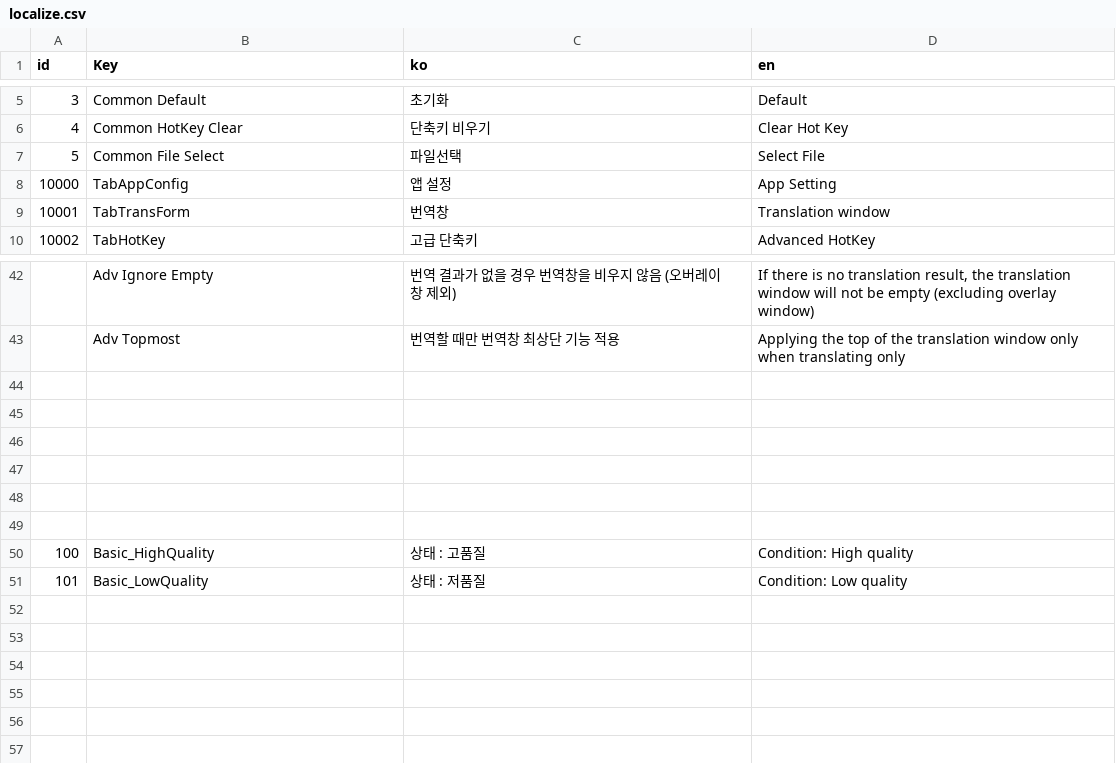
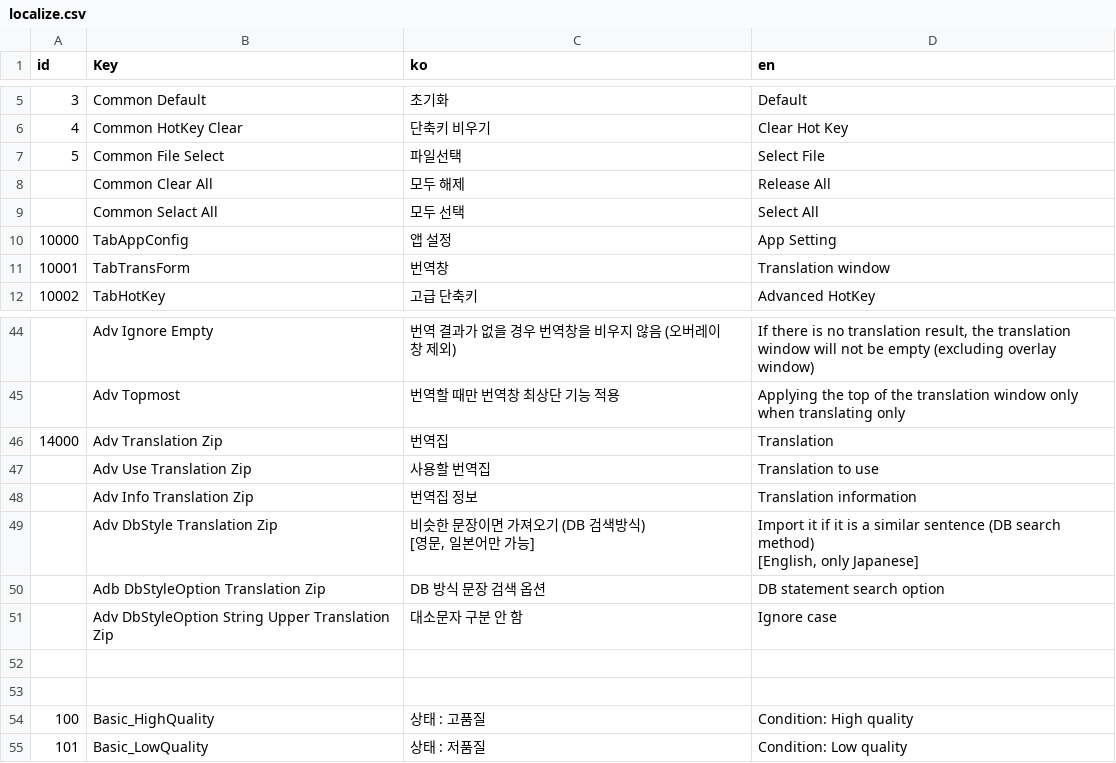
Before and after one commit to killkimno/MORT, a CSV file: MORT/Resources/localize.csv, drawn as a sheet; only a part is shown, gaps mark what is left out.

```diff
--- a/MORT/Resources/localize.csv
+++ b/MORT/Resources/localize.csv
@@ -12,2 +12,4 @@ id,Key,ko,en
 5,Common File Select,파일선택,Select File
+,Common Clear All,모두 해제,Release All
+,Common Selact All,모두 선택,Select All
 10000,TabAppConfig,앱 설정,App Setting
@@ -48,6 +50,10 @@ id,Key,ko,en
 ,Adv Topmost,번역할 때만 번역창 최상단 기능 적용,Applying the top of the translation window only when translating only
-,,,
-,,,
-,,,
-,,,
+14000,Adv Translation Zip,번역집,Translation
+,Adv Use Translation Zip,사용할 번역집,Translation to use
+,Adv Info Translation Zip,번역집 정보,Translation information
+,Adv DbStyle Translation Zip,"비슷한 문장이면 가져오기 (DB 검색방식)
+[영문, 일본어만 가능]","Import it if it is a similar sentence (DB search method)
+[English, only Japanese]"
+,Adb DbStyleOption Translation Zip,DB 방식 문장 검색 옵션,DB statement search option
+,Adv DbStyleOption String Upper Translation Zip,대소문자 구분 안 함,Ignore case
 ,,,
```
Also changed, not shown: 4 other files.
